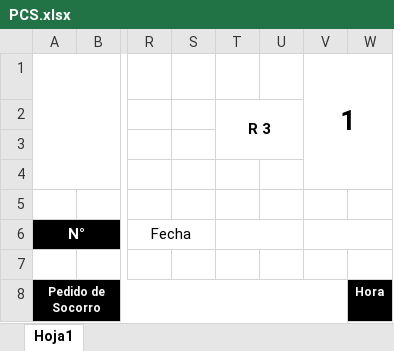
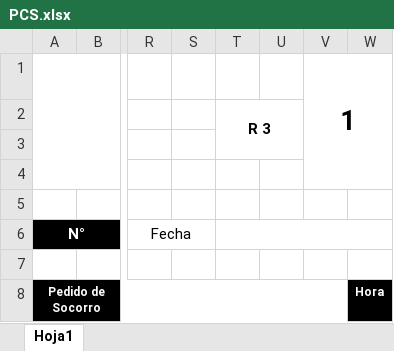
Before and after one commit to agufen27-hash/fire-station, an Excel workbook: templates/PCS.xlsx, sheet Hoja1, drawn as a sheet; only a part is shown, gaps mark what is left out; values as stored, in another font and other column widths than the file's, no borders; charts and pictures not drawn; the diff names each change by its address in the sheet, - before the commit and + after, or states it on an @@ line.

```diff
--- a/templates/PCS.xlsx (sheet Hoja1)
+++ b/templates/PCS.xlsx (sheet Hoja1)
-T6:U6 merged
+T6:W6 merged
-V6:W6 merged
```
Also changed, not shown: 8 other files.
